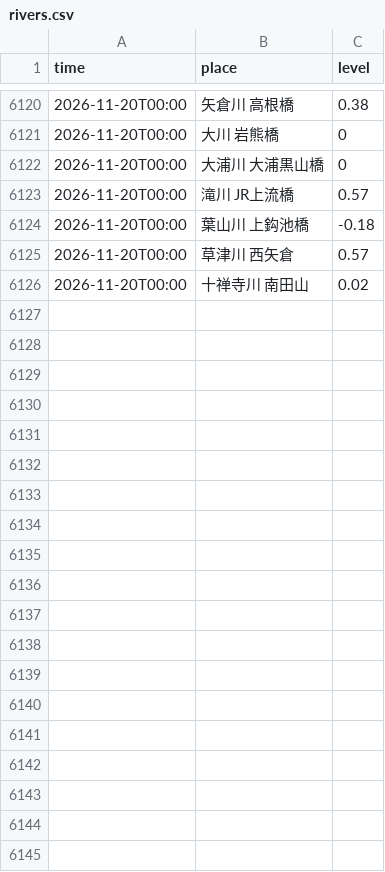
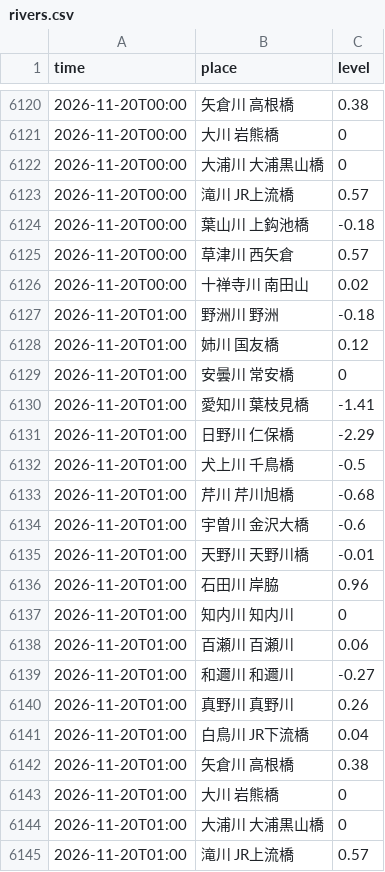
Before and after one commit to suzuhaya5666-lgtm/biwako-opendata, a CSV file: data/rivers.csv, drawn as a sheet; only a part is shown, gaps mark what is left out; the diff covers the shown part only; the diff names each change by its address in the sheet, - before the commit and + after, or states it on an @@ line.

```diff
--- a/data/rivers.csv
+++ b/data/rivers.csv
+row 6127: 2026-11-20T01:00 | 野洲川 野洲 | -0.18
+row 6128: 2026-11-20T01:00 | 姉川 国友橋 | 0.12
+row 6129: 2026-11-20T01:00 | 安曇川 常安橋 | 0
+row 6130: 2026-11-20T01:00 | 愛知川 葉枝見橋 | -1.41
+row 6131: 2026-11-20T01:00 | 日野川 仁保橋 | -2.29
+row 6132: 2026-11-20T01:00 | 犬上川 千鳥橋 | -0.5
+row 6133: 2026-11-20T01:00 | 芹川 芹川旭橋 | -0.68
+row 6134: 2026-11-20T01:00 | 宇曽川 金沢大橋 | -0.6
+row 6135: 2026-11-20T01:00 | 天野川 天野川橋 | -0.01
+row 6136: 2026-11-20T01:00 | 石田川 岸脇 | 0.96
+row 6137: 2026-11-20T01:00 | 知内川 知内川 | 0
+row 6138: 2026-11-20T01:00 | 百瀬川 百瀬川 | 0.06
+row 6139: 2026-11-20T01:00 | 和邇川 和邇川 | -0.27
+row 6140: 2026-11-20T01:00 | 真野川 真野川 | 0.26
+row 6141: 2026-11-20T01:00 | 白鳥川 JR下流橋 | 0.04
+row 6142: 2026-11-20T01:00 | 矢倉川 高根橋 | 0.38
+row 6143: 2026-11-20T01:00 | 大川 岩熊橋 | 0
+row 6144: 2026-11-20T01:00 | 大浦川 大浦黒山橋 | 0
+row 6145: 2026-11-20T01:00 | 滝川 JR上流橋 | 0.57
```
Also changed, not shown: 25 added rows elsewhere in this file, data/observations.csv, 2 other files.
